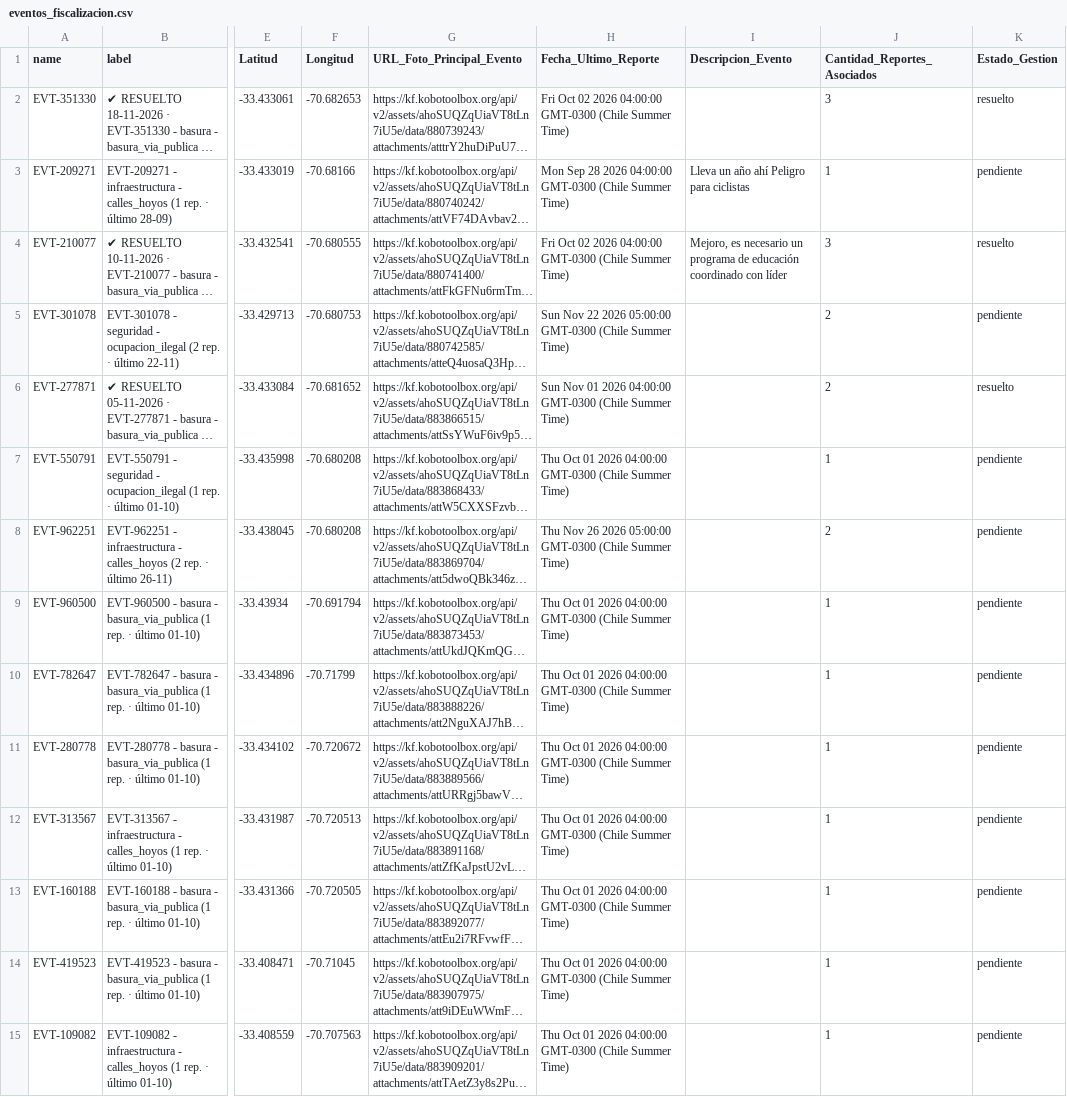
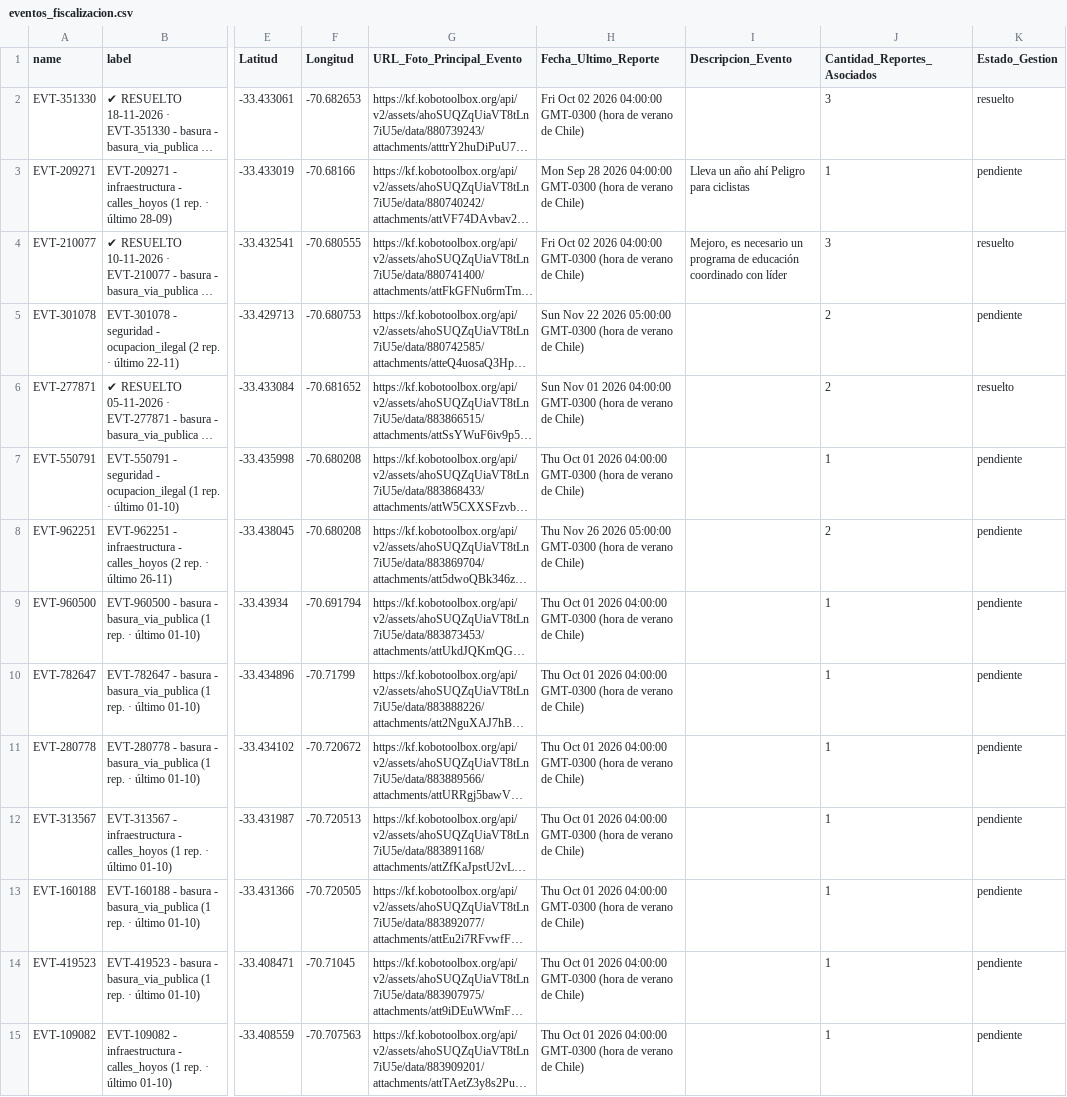
Before and after one commit to geoemprendimiento2026/observatorio-datos, a CSV file: eventos_fiscalizacion.csv, drawn as a sheet; only a part is shown, gaps mark what is left out; long unchanged cells end in …; the diff covers the shown part only; the diff names each change by its address in the sheet, - before the commit and + after, or states it on an @@ line.

Commit message:
Actualiza eventos_fiscalizacion.csv — 2026-11-26T19:58:52.010Z

```diff
--- a/eventos_fiscalizacion.csv
+++ b/eventos_fiscalizacion.csv
-H2 (Fecha_Ultimo_Reporte): …04:00:00 GMT-0300 (Chile Summer Time)
+H2 (Fecha_Ultimo_Reporte): …04:00:00 GMT-0300 (hora de verano de Chile)
-H3 (Fecha_Ultimo_Reporte): …04:00:00 GMT-0300 (Chile Summer Time)
+H3 (Fecha_Ultimo_Reporte): …04:00:00 GMT-0300 (hora de verano de Chile)
-H4 (Fecha_Ultimo_Reporte): …04:00:00 GMT-0300 (Chile Summer Time)
+H4 (Fecha_Ultimo_Reporte): …04:00:00 GMT-0300 (hora de verano de Chile)
-H5 (Fecha_Ultimo_Reporte): …05:00:00 GMT-0300 (Chile Summer Time)
+H5 (Fecha_Ultimo_Reporte): …05:00:00 GMT-0300 (hora de verano de Chile)
-H6 (Fecha_Ultimo_Reporte): …04:00:00 GMT-0300 (Chile Summer Time)
+H6 (Fecha_Ultimo_Reporte): …04:00:00 GMT-0300 (hora de verano de Chile)
-H7 (Fecha_Ultimo_Reporte): …04:00:00 GMT-0300 (Chile Summer Time)
+H7 (Fecha_Ultimo_Reporte): …04:00:00 GMT-0300 (hora de verano de Chile)
-H8 (Fecha_Ultimo_Reporte): …05:00:00 GMT-0300 (Chile Summer Time)
+H8 (Fecha_Ultimo_Reporte): …05:00:00 GMT-0300 (hora de verano de Chile)
-H9:H15 (Fecha_Ultimo_Reporte): …04:00:00 GMT-0300 (Chile Summer Time)
+H9:H15 (Fecha_Ultimo_Reporte): …04:00:00 GMT-0300 (hora de verano de Chile)
```
Also changed, not shown: 149 edited cells elsewhere in this file.
